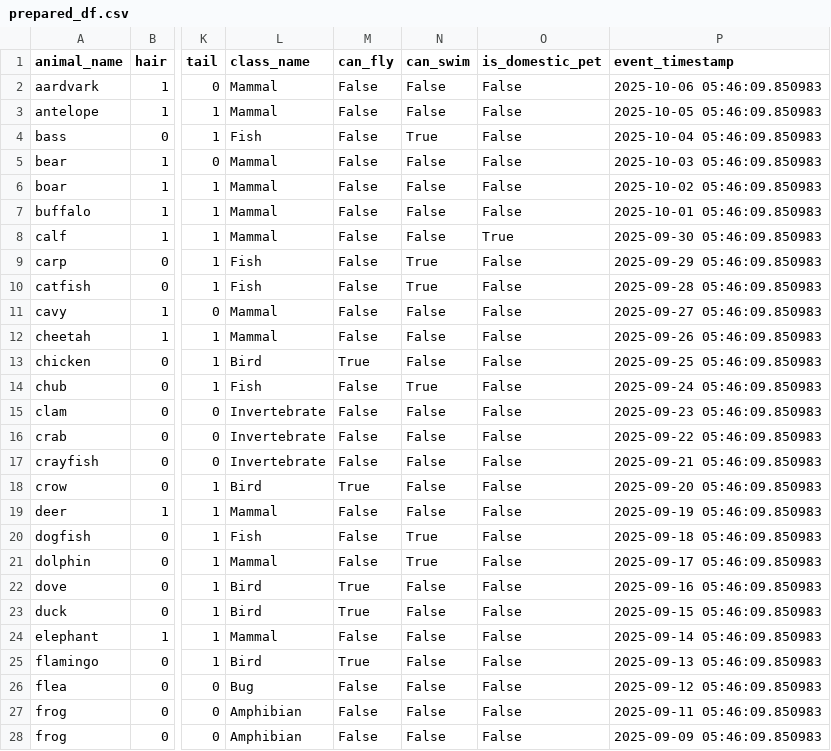
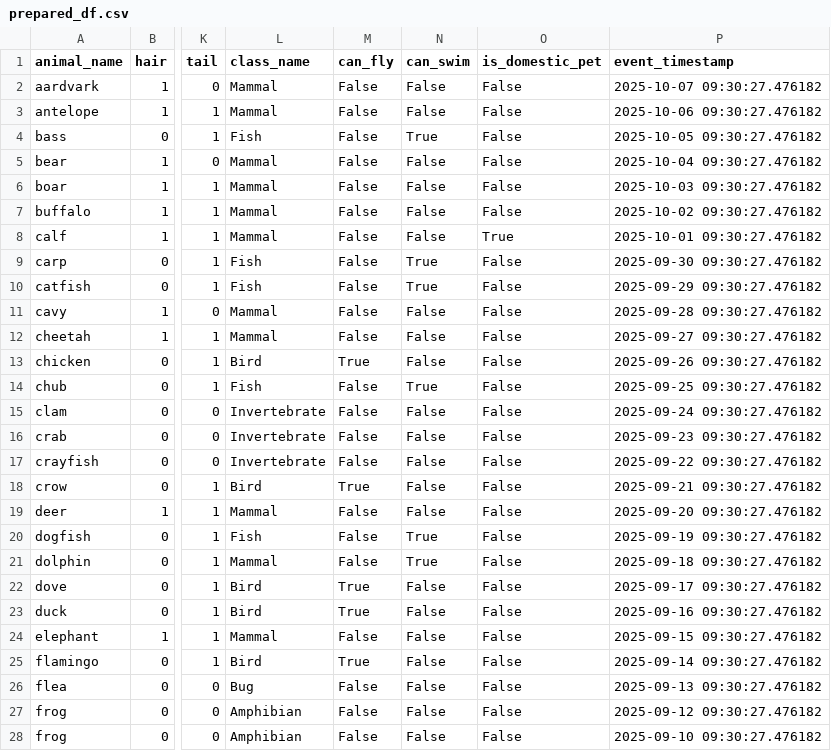
Before and after one commit to mlops-hub/mlflow-training-pipeline, a CSV file: ml/data/prepared/prepared_df.csv, drawn as a sheet; only a part is shown, gaps mark what is left out; the diff covers the shown part only; the diff names each change by its address in the sheet, - before the commit and + after, or states it on an @@ line.

```diff
--- a/ml/data/prepared/prepared_df.csv
+++ b/ml/data/prepared/prepared_df.csv
-P2 (event_timestamp): 2025-10-06 05:46:09.850983
+P2 (event_timestamp): 2025-10-07 09:30:27.476182
-P3 (event_timestamp): 2025-10-05 05:46:09.850983
+P3 (event_timestamp): 2025-10-06 09:30:27.476182
-P4 (event_timestamp): 2025-10-04 05:46:09.850983
+P4 (event_timestamp): 2025-10-05 09:30:27.476182
-P5 (event_timestamp): 2025-10-03 05:46:09.850983
+P5 (event_timestamp): 2025-10-04 09:30:27.476182
-P6 (event_timestamp): 2025-10-02 05:46:09.850983
+P6 (event_timestamp): 2025-10-03 09:30:27.476182
-P7 (event_timestamp): 2025-10-01 05:46:09.850983
+P7 (event_timestamp): 2025-10-02 09:30:27.476182
-P8 (event_timestamp): 2025-09-30 05:46:09.850983
+P8 (event_timestamp): 2025-10-01 09:30:27.476182
-P9 (event_timestamp): 2025-09-29 05:46:09.850983
+P9 (event_timestamp): 2025-09-30 09:30:27.476182
-P10 (event_timestamp): 2025-09-28 05:46:09.850983
+P10 (event_timestamp): 2025-09-29 09:30:27.476182
-P11 (event_timestamp): 2025-09-27 05:46:09.850983
+P11 (event_timestamp): 2025-09-28 09:30:27.476182
-P12 (event_timestamp): 2025-09-26 05:46:09.850983
+P12 (event_timestamp): 2025-09-27 09:30:27.476182
-P13 (event_timestamp): 2025-09-25 05:46:09.850983
+P13 (event_timestamp): 2025-09-26 09:30:27.476182
-P14 (event_timestamp): 2025-09-24 05:46:09.850983
+P14 (event_timestamp): 2025-09-25 09:30:27.476182
-P15 (event_timestamp): 2025-09-23 05:46:09.850983
+P15 (event_timestamp): 2025-09-24 09:30:27.476182
-P16 (event_timestamp): 2025-09-22 05:46:09.850983
+P16 (event_timestamp): 2025-09-23 09:30:27.476182
-P17 (event_timestamp): 2025-09-21 05:46:09.850983
+P17 (event_timestamp): 2025-09-22 09:30:27.476182
-P18 (event_timestamp): 2025-09-20 05:46:09.850983
+P18 (event_timestamp): 2025-09-21 09:30:27.476182
-P19 (event_timestamp): 2025-09-19 05:46:09.850983
+P19 (event_timestamp): 2025-09-20 09:30:27.476182
-P20 (event_timestamp): 2025-09-18 05:46:09.850983
+P20 (event_timestamp): 2025-09-19 09:30:27.476182
-P21 (event_timestamp): 2025-09-17 05:46:09.850983
+P21 (event_timestamp): 2025-09-18 09:30:27.476182
-P22 (event_timestamp): 2025-09-16 05:46:09.850983
+P22 (event_timestamp): 2025-09-17 09:30:27.476182
-P23 (event_timestamp): 2025-09-15 05:46:09.850983
+P23 (event_timestamp): 2025-09-16 09:30:27.476182
-P24 (event_timestamp): 2025-09-14 05:46:09.850983
+P24 (event_timestamp): 2025-09-15 09:30:27.476182
-P25 (event_timestamp): 2025-09-13 05:46:09.850983
+P25 (event_timestamp): 2025-09-14 09:30:27.476182
-P26 (event_timestamp): 2025-09-12 05:46:09.850983
+P26 (event_timestamp): 2025-09-13 09:30:27.476182
-P27 (event_timestamp): 2025-09-11 05:46:09.850983
+P27 (event_timestamp): 2025-09-12 09:30:27.476182
-P28 (event_timestamp): 2025-09-09 05:46:09.850983
+P28 (event_timestamp): 2025-09-10 09:30:27.476182
```
Also changed, not shown: 92 edited cells elsewhere in this file, 16 other files.
